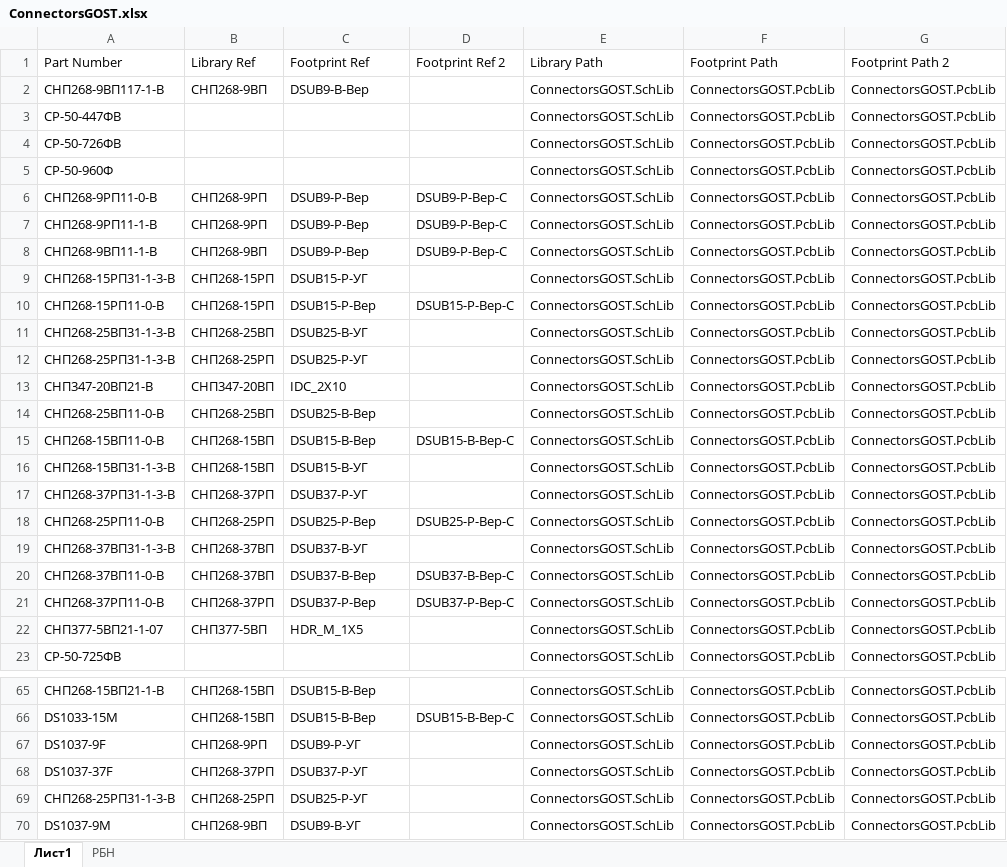
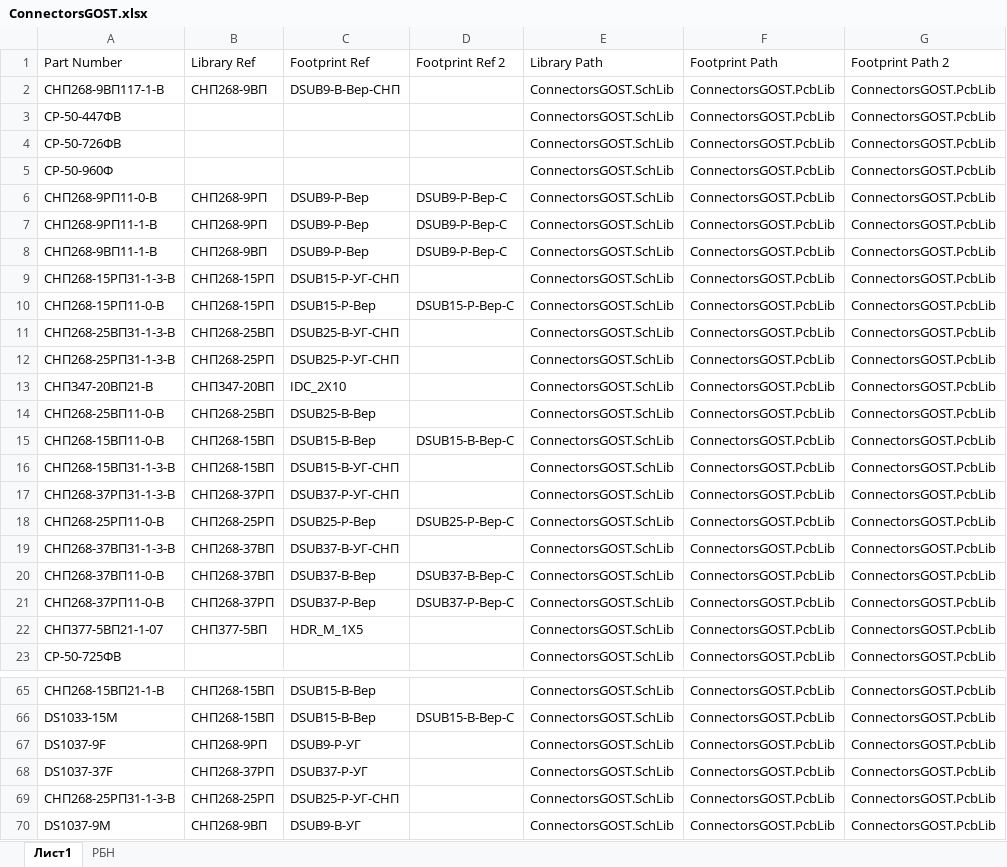
Before and after one commit to work5lov/LibrariesGOST, an Excel workbook: ConnectorsGOST.xlsx, sheet Лист1, drawn as a sheet; only a part is shown, gaps mark what is left out; values as stored, in another font and other column widths than the file's, no borders; the diff covers the shown part only; the diff names each change by its address in the sheet, - before the commit and + after, or states it on an @@ line.

```diff
--- a/ConnectorsGOST.xlsx (sheet Лист1)
+++ b/ConnectorsGOST.xlsx (sheet Лист1)
-C2 (Footprint Ref): DSUB9-В-Вер
+C2 (Footprint Ref): DSUB9-В-Вер-СНП
-C9 (Footprint Ref): DSUB15-Р-УГ
+C9 (Footprint Ref): DSUB15-Р-УГ-СНП
-C11 (Footprint Ref): DSUB25-В-УГ
+C11 (Footprint Ref): DSUB25-В-УГ-СНП
-C12 (Footprint Ref): DSUB25-Р-УГ
+C12 (Footprint Ref): DSUB25-Р-УГ-СНП
-C16 (Footprint Ref): DSUB15-В-УГ
+C16 (Footprint Ref): DSUB15-В-УГ-СНП
-C17 (Footprint Ref): DSUB37-Р-УГ
+C17 (Footprint Ref): DSUB37-Р-УГ-СНП
-C19 (Footprint Ref): DSUB37-В-УГ
+C19 (Footprint Ref): DSUB37-В-УГ-СНП
-C69 (Footprint Ref): DSUB25-Р-УГ
+C69 (Footprint Ref): DSUB25-Р-УГ-СНП
```
Also changed, not shown: 13 edited cells elsewhere in this sheet, ResGOST.xlsx, 1 other file.
